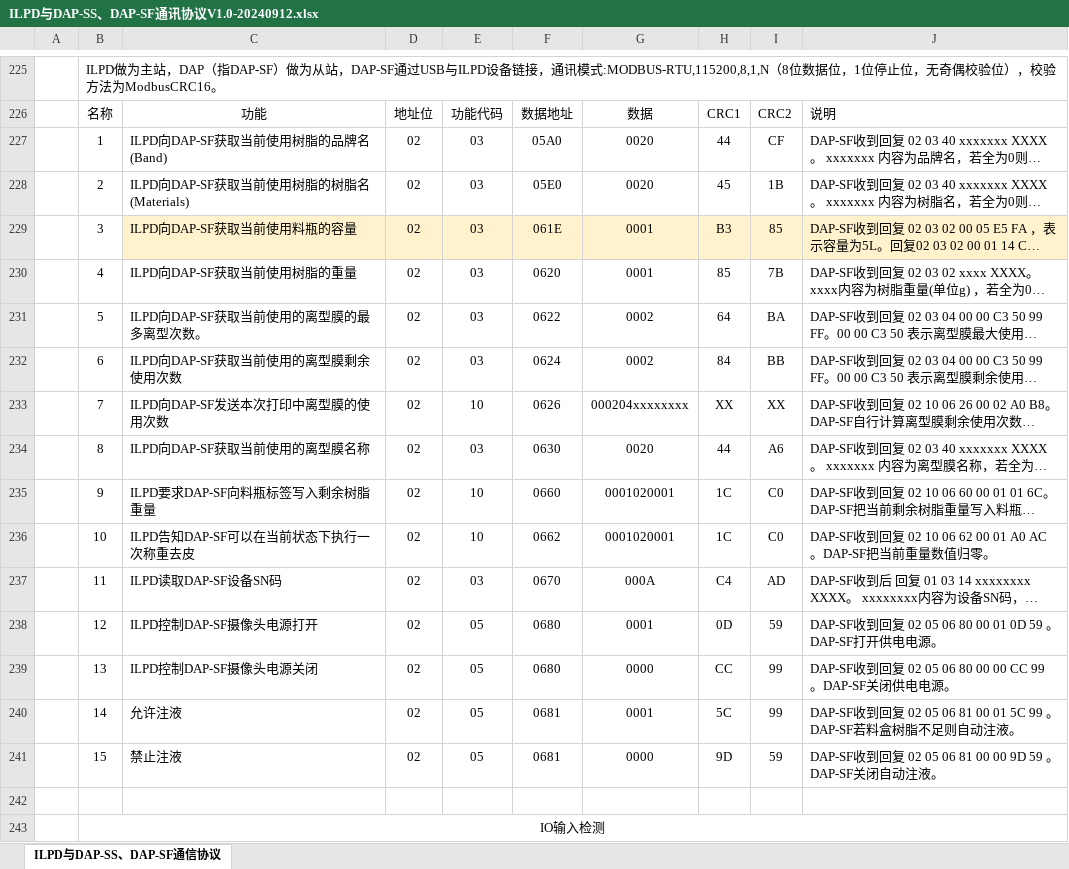
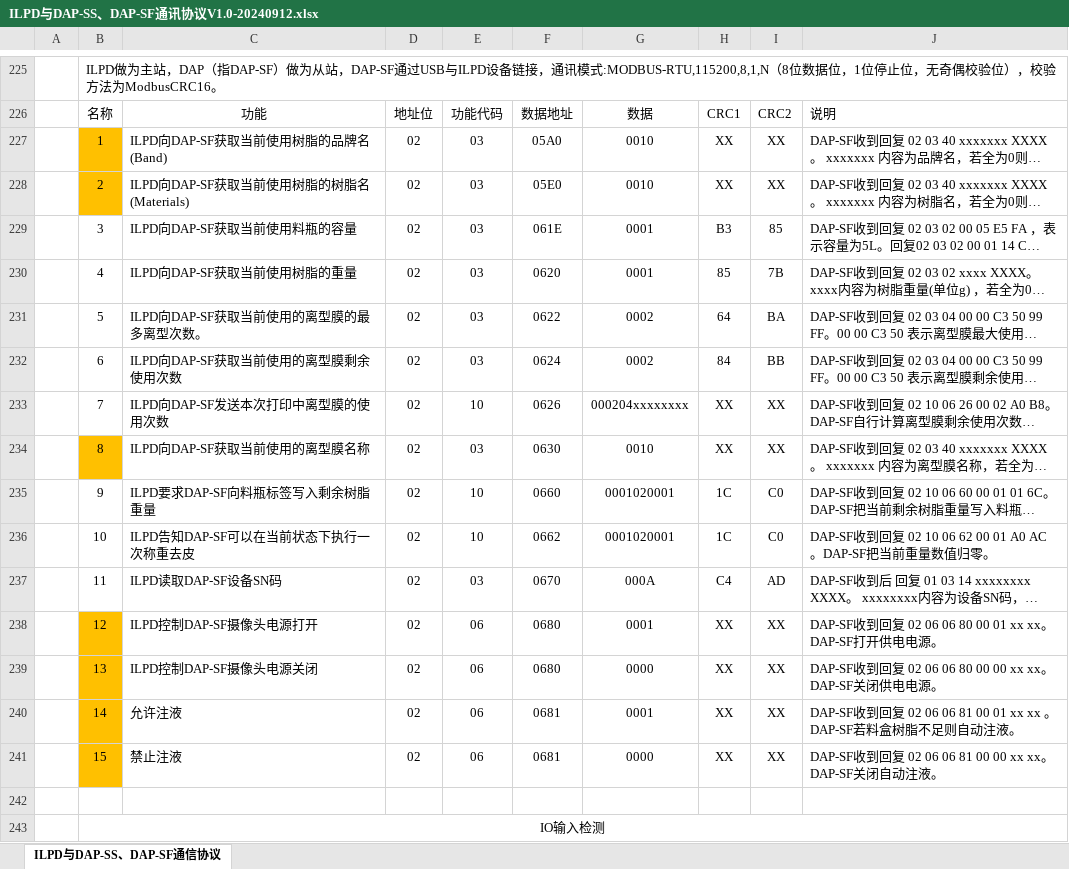
Before and after one commit to songjiaaa/ILCP2.0-LuxCreo-network, an Excel workbook: ILPD与DAP-SS、DAP-SF通讯协议V1.0-20240912.xlsx, sheet ILPD与DAP-SS、DAP-SF通信协议, drawn as a sheet; only a part is shown, gaps mark what is left out; long unchanged cells end in …; values as stored, in another font and other column widths than the file's, no borders; charts and pictures not drawn; the diff names each change by its address in the sheet, - before the commit and + after, or states it on an @@ line.

```diff
--- a/ILPD与DAP-SS、DAP-SF通讯协议V1.0-20240912.xlsx (sheet ILPD与DAP-SS、DAP-SF通信协议)
+++ b/ILPD与DAP-SS、DAP-SF通讯协议V1.0-20240912.xlsx (sheet ILPD与DAP-SS、DAP-SF通信协议)
-B227:B228 fill: none
+B227:B228 fill: #FFC000
-G227:G228: 0020
+G227:G228: 0010
-H227: 44
+H227: XX
-I227: CF
+I227: XX
-H228: 45
+H228: XX
-I228: 1B
+I228: XX
-C229:J229 fill: #FFF2CC
+C229:J229 fill: none
-B234 fill: none
+B234 fill: #FFC000
-G234: 0020
+G234: 0010
-H234: 44
+H234: XX
-I234: A6
+I234: XX
-B238:B241 fill: none
+B238:B241 fill: #FFC000
-E238:E241: 05
+E238:E241: 06
-H238: 0D
+H238: XX
-I238: 59
+I238: XX
-J238: …回复 02 05 06 80 00 01 0D 59 。DAP-SF打开…
+J238: …回复 02 06 06 80 00 01 xx xx。DAP-SF打开…
-H239: CC
+H239: XX
-I239:I240: 99
+I239:I240: XX
-J239: …回复 02 05 06 80 00 00 CC 99 。DAP-SF关闭…
+J239: …回复 02 06 06 80 00 00 xx xx。DAP-SF关闭…
-H240: 5C
+H240: XX
-J240: …回复 02 05 06 81 00 01 5C 99 。DAP-SF若料…
+J240: …回复 02 06 06 81 00 01 xx xx 。DAP-SF若料…
-H241: 9D
+H241: XX
-I241: 59
+I241: XX
-J241: …回复 02 05 06 81 00 00 9D 59 。DAP-SF关闭…
+J241: …回复 02 06 06 81 00 00 xx xx。DAP-SF关闭…
```
Also changed, not shown: 8 other files.
